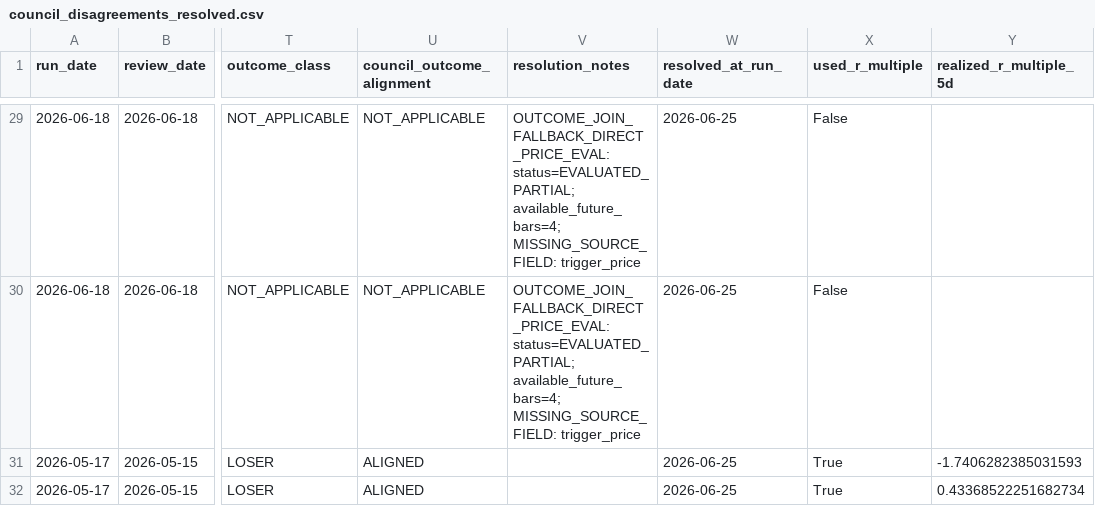
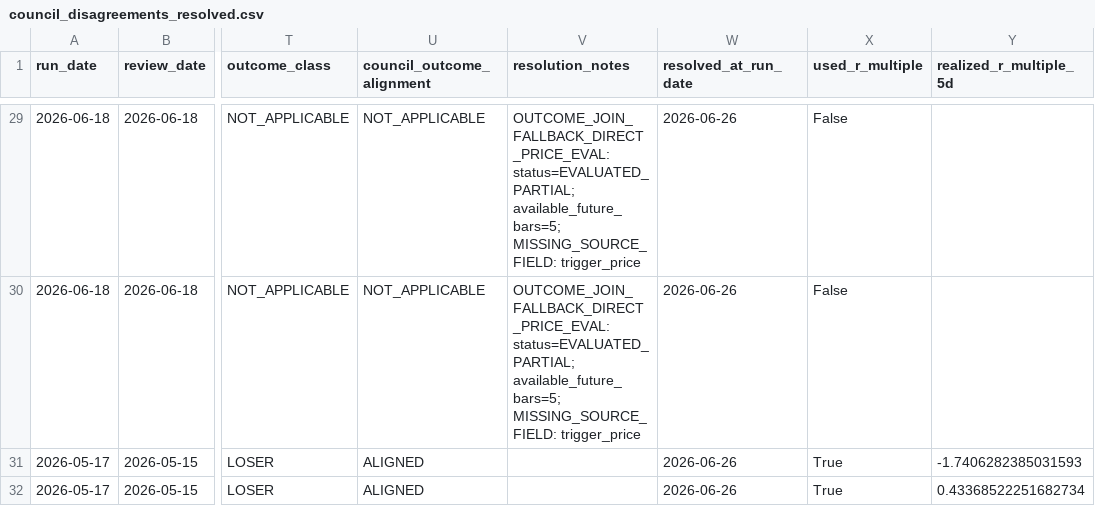
Before and after one commit to nellyagain/bonde, a CSV file: .claude/skills/llm-council/bonde_files 3/learning/council_disagreements_resolved.csv, drawn as a sheet; only a part is shown, gaps mark what is left out; the diff covers the shown part only; the diff names each change by its address in the sheet, - before the commit and + after, or states it on an @@ line.

```diff
--- a/.claude/skills/llm-council/bonde_files 3/learning/council_disagreements_resolved.csv
+++ b/.claude/skills/llm-council/bonde_files 3/learning/council_disagreements_resolved.csv
-V29:V30 (resolution_notes): OUTCOME_JOIN_FALLBACK_DIRECT_PRICE_EVAL: status=EVALUATED_PARTIAL; available_future_bars=4; MISSING_SOURCE_FIELD: trigger_price
+V29:V30 (resolution_notes): OUTCOME_JOIN_FALLBACK_DIRECT_PRICE_EVAL: status=EVALUATED_PARTIAL; available_future_bars=5; MISSING_SOURCE_FIELD: trigger_price
-W29:W32 (resolved_at_run_date): 2026-06-25
+W29:W32 (resolved_at_run_date): 2026-06-26
```
Also changed, not shown: 45 edited cells elsewhere in this file.
